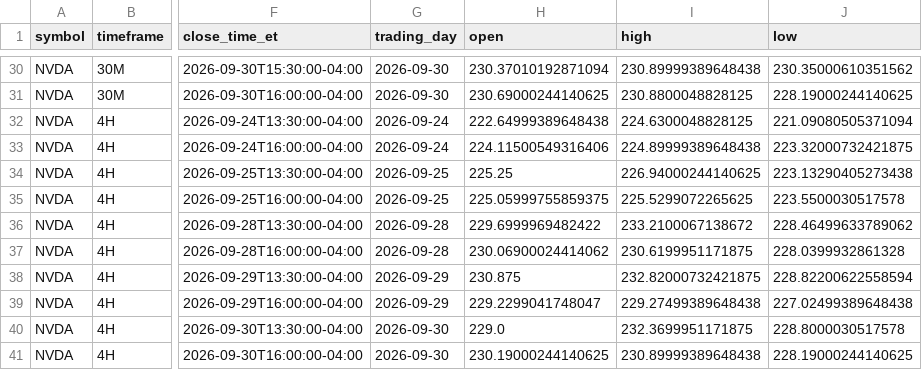
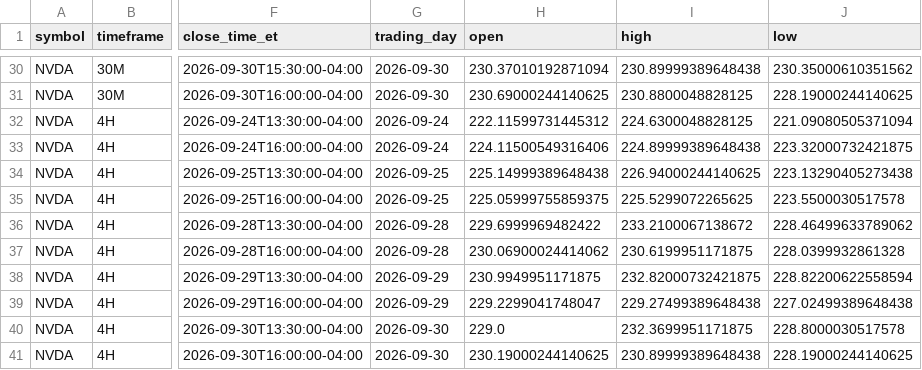
Before and after one commit to Einsteinmonkey/NvidiaRuleofThirds, a CSV file: results/history.csv, drawn as a sheet; only a part is shown, gaps mark what is left out; the diff names each change by its address in the sheet, - before the commit and + after, or states it on an @@ line.

```diff
--- a/results/history.csv
+++ b/results/history.csv
-H32 (open): 222.64999389648438
+H32 (open): 222.11599731445312
-H34 (open): 225.25
+H34 (open): 225.14999389648438
-H38 (open): 230.875
+H38 (open): 230.9949951171875
```
Also changed, not shown: 4 other files.
